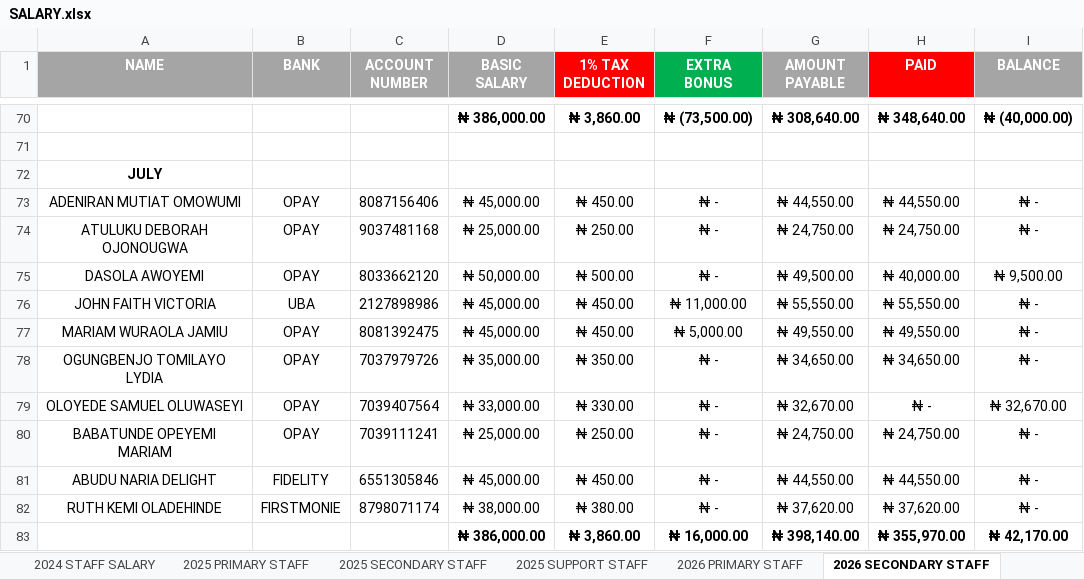
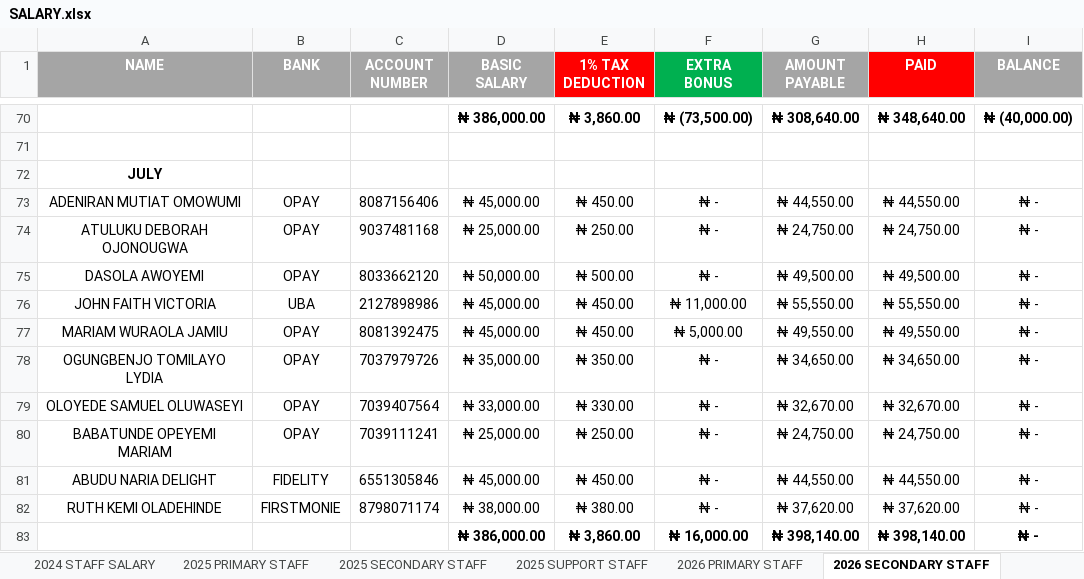
Before and after one commit to kbischool/kbis-records-v2, an Excel workbook: source/SALARY.xlsx, sheet 2026 SECONDARY STAFF, drawn as a sheet; only a part is shown, gaps mark what is left out; values as stored, in another font and other column widths than the file's, no borders; the diff names each change by its address in the sheet, - before the commit and + after, or states it on an @@ line.

Commit message:
Correct salary paid/balance and regenerate source
Update generatedAt timestamp and correct salary record payment fields. Several docs/data/salary.json entries now set paid = amountPayable and balance = 0 (previously unpaid). One record adjusted paid from 24750 to 57135 and balance from 76935 to 44550. Regenerated source/SALARY.xlsx binary to reflect these data fixes.

```diff
--- a/source/SALARY.xlsx (sheet 2026 SECONDARY STAFF)
+++ b/source/SALARY.xlsx (sheet 2026 SECONDARY STAFF)
-H75 (PAID): ₦ 40,000.00
+H75 (PAID): ₦ 49,500.00
-I75 (BALANCE): ₦ 9,500.00
+I75 (BALANCE): ₦ -
-H79 (PAID): ₦ -
+H79 (PAID): ₦ 32,670.00
-I79 (BALANCE): ₦ 32,670.00
+I79 (BALANCE): ₦ -
-H83 (PAID): ₦ 355,970.00
+H83 (PAID): ₦ 398,140.00
-I83 (BALANCE): ₦ 42,170.00
+I83 (BALANCE): ₦ -
```
Also changed, not shown: sheet 2026 SUPPORT STAFF, 2 other files.
